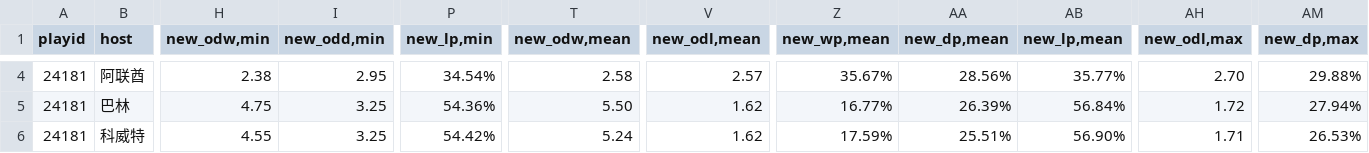
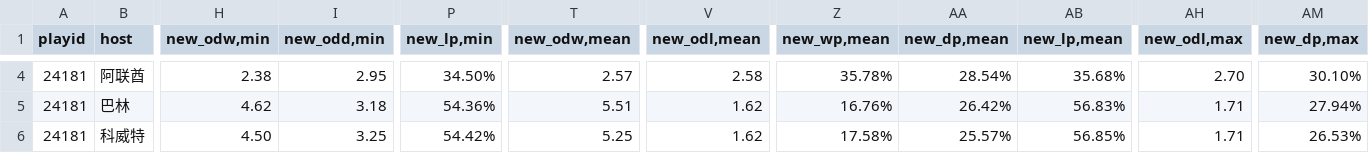
Before and after one commit to ipdisabled/fetch_data, a CSV file: next_match_odds.csv, drawn as a sheet; only a part is shown, gaps mark what is left out; the diff covers the shown part only; the diff names each change by its address in the sheet, - before the commit and + after, or states it on an @@ line.

```diff
--- a/next_match_odds.csv
+++ b/next_match_odds.csv
-P4 (new_lp,min): 34.54%
+P4 (new_lp,min): 34.50%
-T4 (new_odw,mean): 2.58
+T4 (new_odw,mean): 2.57
-V4 (new_odl,mean): 2.57
+V4 (new_odl,mean): 2.58
-Z4 (new_wp,mean): 35.67%
+Z4 (new_wp,mean): 35.78%
-AA4 (new_dp,mean): 28.56%
+AA4 (new_dp,mean): 28.54%
-AB4 (new_lp,mean): 35.77%
+AB4 (new_lp,mean): 35.68%
-AM4 (new_dp,max): 29.88%
+AM4 (new_dp,max): 30.10%
-H5 (new_odw,min): 4.75
+H5 (new_odw,min): 4.62
-I5 (new_odd,min): 3.25
+I5 (new_odd,min): 3.18
-T5 (new_odw,mean): 5.50
+T5 (new_odw,mean): 5.51
-Z5 (new_wp,mean): 16.77%
+Z5 (new_wp,mean): 16.76%
-AA5 (new_dp,mean): 26.39%
+AA5 (new_dp,mean): 26.42%
-AB5 (new_lp,mean): 56.84%
+AB5 (new_lp,mean): 56.83%
-AH5 (new_odl,max): 1.72
+AH5 (new_odl,max): 1.71
-H6 (new_odw,min): 4.55
+H6 (new_odw,min): 4.50
-T6 (new_odw,mean): 5.24
+T6 (new_odw,mean): 5.25
-Z6 (new_wp,mean): 17.59%
+Z6 (new_wp,mean): 17.58%
-AA6 (new_dp,mean): 25.51%
+AA6 (new_dp,mean): 25.57%
-AB6 (new_lp,mean): 56.90%
+AB6 (new_lp,mean): 56.85%
```
Also changed, not shown: 123 edited cells elsewhere in this file.
